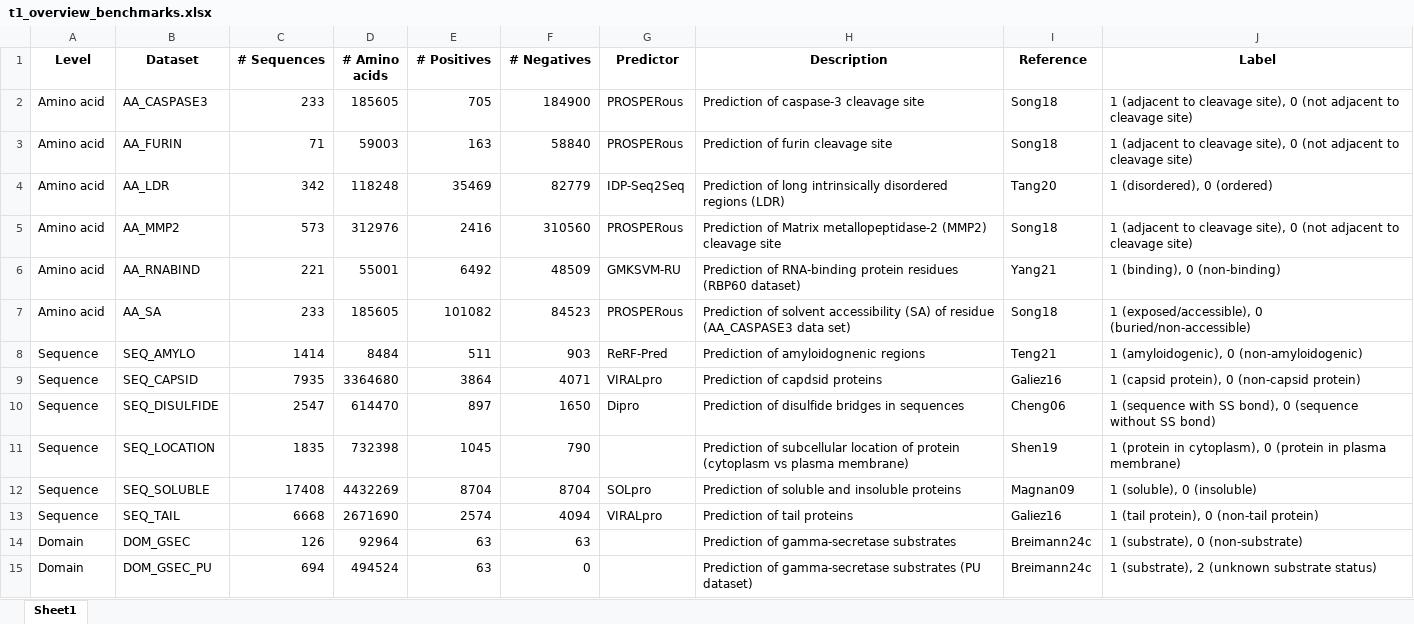
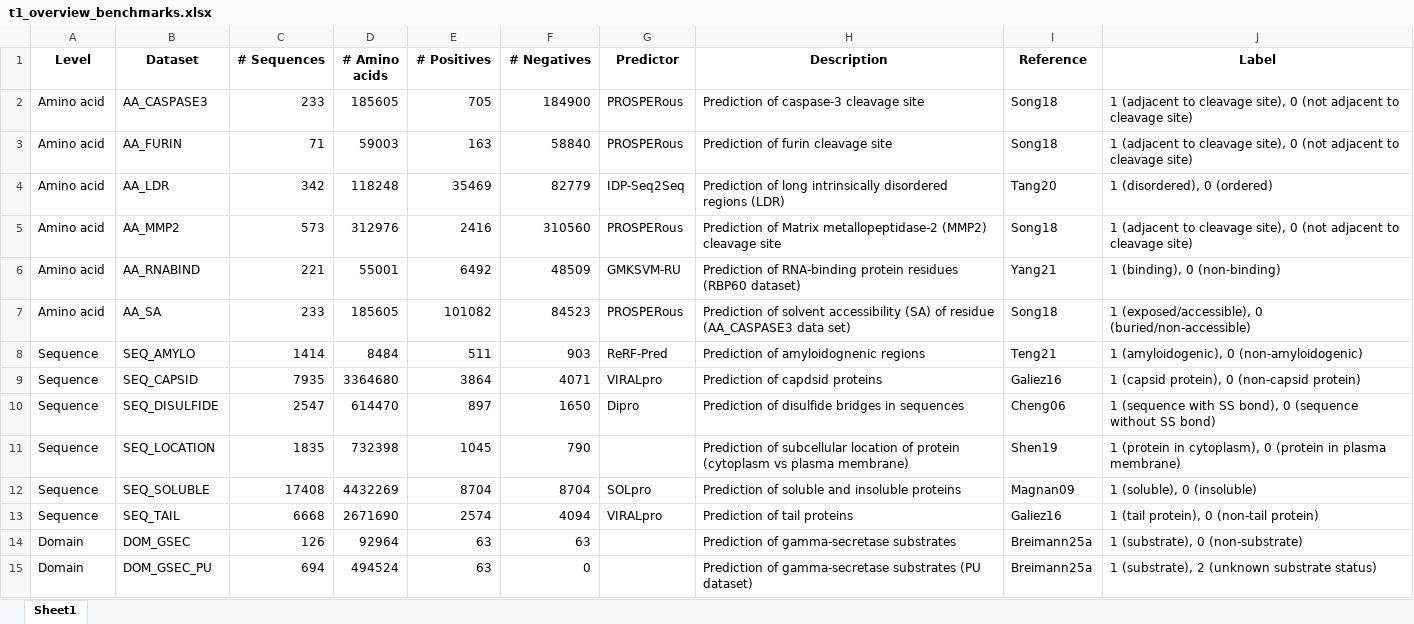
Before and after one commit to breimanntools/aaanalysis, an Excel workbook: docs/source/index/tables/t1_overview_benchmarks.xlsx, sheet Sheet1, drawn as a sheet; values as stored, in another font and other column widths than the file's, no borders; the diff names each change by its address in the sheet, - before the commit and + after, or states it on an @@ line.

Commit message:
Update t1_overview_benchmarks

```diff
--- a/docs/source/index/tables/t1_overview_benchmarks.xlsx (sheet Sheet1)
+++ b/docs/source/index/tables/t1_overview_benchmarks.xlsx (sheet Sheet1)
-I14:I15 (Reference): Breimann24c
+I14:I15 (Reference): Breimann25a
```
